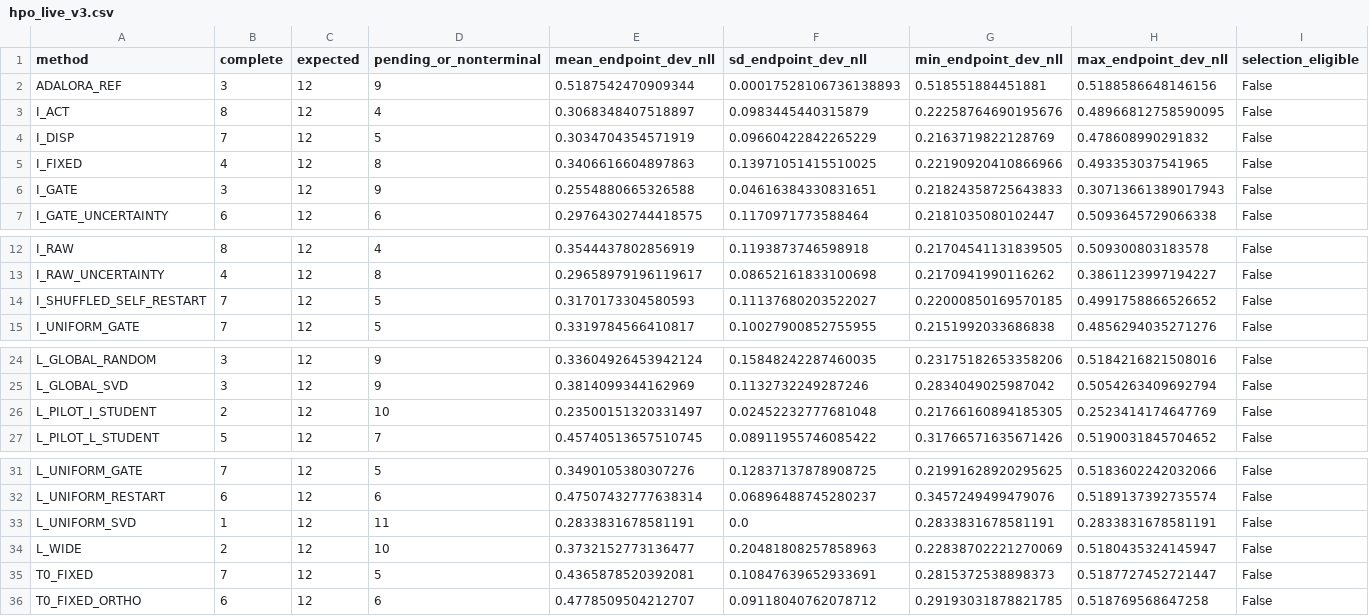
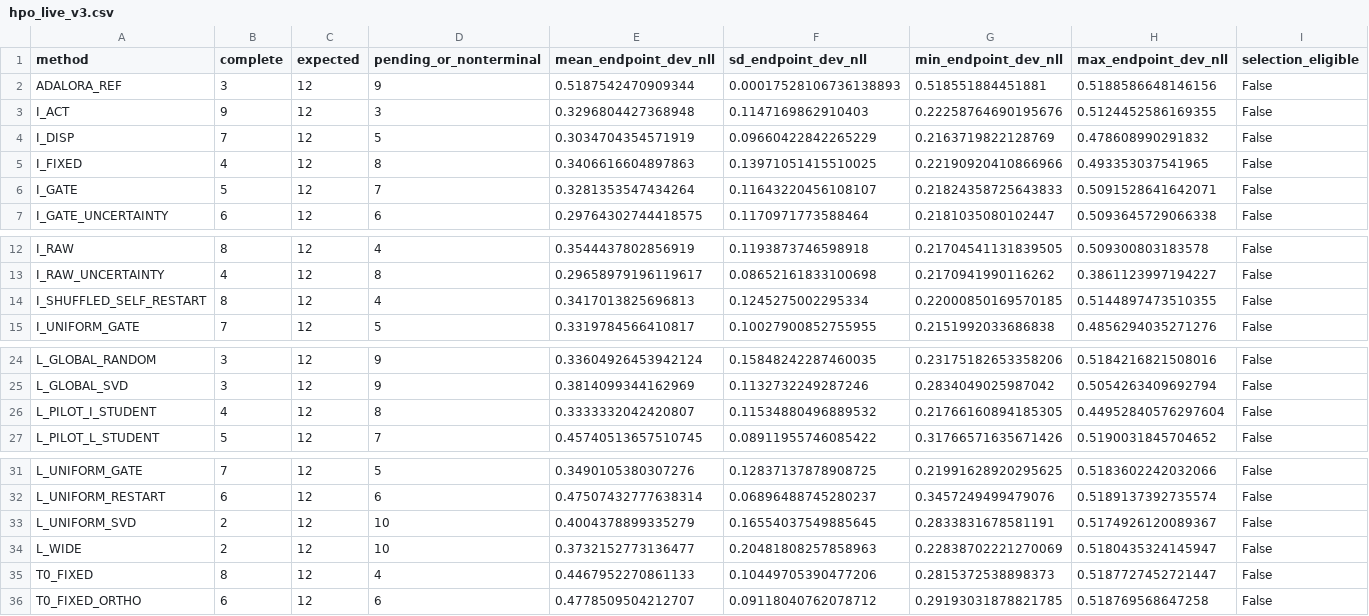
Before and after one commit to catid/dora, a CSV file: reports/hpo_live_v3.csv, drawn as a sheet; only a part is shown, gaps mark what is left out.

```diff
--- a/reports/hpo_live_v3.csv
+++ b/reports/hpo_live_v3.csv
@@ -2,6 +2,6 @@ method,complete,expected,pending_or_nonterminal,mean_endpoint_dev_nll,sd_endpoin
 ADALORA_REF,3,12,9,0.5187542470909344,0.00017528106736138893,0.518551884451881,0.5188586648146156,False
-I_ACT,8,12,4,0.3068348407518897,0.0983445440315879,0.22258764690195676,0.48966812758590095,False
+I_ACT,9,12,3,0.3296804427368948,0.1147169862910403,0.22258764690195676,0.5124452586169355,False
 I_DISP,7,12,5,0.3034704354571919,0.09660422842265229,0.2163719822128769,0.478608990291832,False
 I_FIXED,4,12,8,0.3406616604897863,0.13971051415510025,0.22190920410866966,0.493353037541965,False
-I_GATE,3,12,9,0.2554880665326588,0.04616384330831651,0.21824358725643833,0.30713661389017943,False
+I_GATE,5,12,7,0.3281353547434264,0.11643220456108107,0.21824358725643833,0.5091528641642071,False
 I_GATE_UNCERTAINTY,6,12,6,0.29764302744418575,0.1170971773588464,0.2181035080102447,0.5093645729066338,False
@@ -13,3 +13,3 @@ I_RAW,8,12,4,0.3544437802856919,0.1193873746598918,0.21704541131839505,0.5093008
 I_RAW_UNCERTAINTY,4,12,8,0.29658979196119617,0.08652161833100698,0.2170941990116262,0.3861123997194227,False
-I_SHUFFLED_SELF_RESTART,7,12,5,0.3170173304580593,0.11137680203522027,0.22000850169570185,0.4991758866526652,False
+I_SHUFFLED_SELF_RESTART,8,12,4,0.3417013825696813,0.1245275002295334,0.22000850169570185,0.5144897473510355,False
 I_UNIFORM_GATE,7,12,5,0.3319784566410817,0.10027900852755955,0.2151992033686838,0.4856294035271276,False
@@ -25,3 +25,3 @@ L_GLOBAL_RANDOM,3,12,9,0.33604926453942124,0.15848242287460035,0.231751826533582
 L_GLOBAL_SVD,3,12,9,0.3814099344162969,0.1132732249287246,0.2834049025987042,0.5054263409692794,False
-L_PILOT_I_STUDENT,2,12,10,0.23500151320331497,0.02452232777681048,0.21766160894185305,0.2523414174647769,False
+L_PILOT_I_STUDENT,4,12,8,0.3333332042420807,0.11534880496889532,0.21766160894185305,0.44952840576297604,False
 L_PILOT_L_STUDENT,5,12,7,0.45740513657510745,0.08911955746085422,0.31766571635671426,0.5190031845704652,False
@@ -32,5 +32,5 @@ L_UNIFORM_GATE,7,12,5,0.3490105380307276,0.12837137878908725,0.21991628920295625
 L_UNIFORM_RESTART,6,12,6,0.47507432777638314,0.06896488745280237,0.3457249499479076,0.5189137392735574,False
-L_UNIFORM_SVD,1,12,11,0.2833831678581191,0.0,0.2833831678581191,0.2833831678581191,False
+L_UNIFORM_SVD,2,12,10,0.4004378899335279,0.16554037549885645,0.2833831678581191,0.5174926120089367,False
 L_WIDE,2,12,10,0.3732152773136477,0.20481808257858963,0.22838702221270069,0.5180435324145947,False
-T0_FIXED,7,12,5,0.4365878520392081,0.10847639652933691,0.2815372538898373,0.5187727452721447,False
+T0_FIXED,8,12,4,0.4467952270861133,0.10449705390477206,0.2815372538898373,0.5187727452721447,False
 T0_FIXED_ORTHO,6,12,6,0.4778509504212707,0.09118040762078712,0.29193031878821785,0.518769568647258,False
```
Also changed, not shown: reports/coverage_v3.csv, 5 other files.
